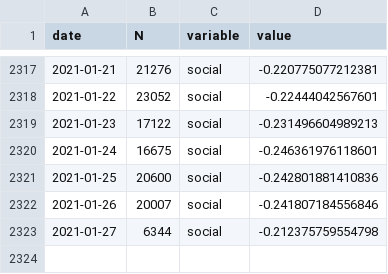
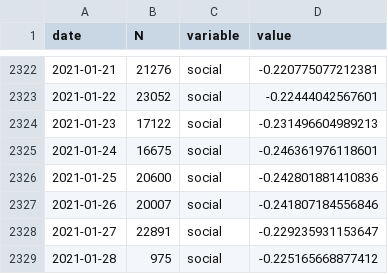
Before and after one commit to maxpel/covid19_monitor_austria, a CSV file: standard.csv, drawn as a sheet; only a part is shown, gaps mark what is left out; the diff covers the shown part only.

```diff
--- a/standard.csv
+++ b/standard.csv
@@ -2322,2 +2327,3 @@
 2021-01-26,20007,"social",-0.241807184556846
-2021-01-27,6344,"social",-0.212375759554798
+2021-01-27,22891,"social",-0.229235931153647
+2021-01-28,975,"social",-0.225165668877412
```
Also changed, not shown: 5 added rows and 10 edited cells elsewhere in this file, twitter.csv, 1 other file.
